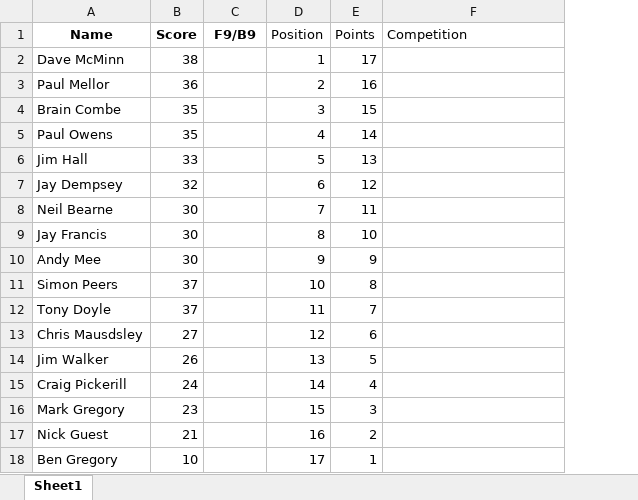
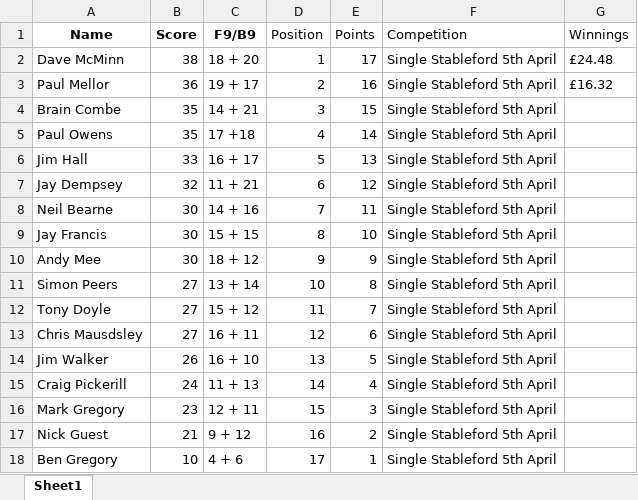
Before and after one commit to CMPtechnik/TheLeague, an Excel workbook: data/leaguedata1.xlsx, sheet Sheet1, drawn as a sheet; values as stored, in another font and other column widths than the file's, no borders; the diff names each change by its address in the sheet, - before the commit and + after, or states it on an @@ line.

Commit message:
Winnings Added

```diff
--- a/data/leaguedata1.xlsx (sheet Sheet1)
+++ b/data/leaguedata1.xlsx (sheet Sheet1)
+column G (Winnings), rows 2-3: £24.48 | £16.32
-C2 (F9/B9): (empty)
+C2 (F9/B9): 18 + 20
-F2:F18 (Competition): (empty)
+F2:F18 (Competition): Single Stableford 5th April
-C3 (F9/B9): (empty)
+C3 (F9/B9): 19 + 17
-C4 (F9/B9): (empty)
+C4 (F9/B9): 14 + 21
-C5 (F9/B9): (empty)
+C5 (F9/B9): 17 +18
-C6 (F9/B9): (empty)
+C6 (F9/B9): 16 + 17
-C7 (F9/B9): (empty)
+C7 (F9/B9): 11 + 21
-C8 (F9/B9): (empty)
+C8 (F9/B9): 14 + 16
-C9 (F9/B9): (empty)
+C9 (F9/B9): 15 + 15
-C10 (F9/B9): (empty)
+C10 (F9/B9): 18 + 12
-B11:B12 (Score): 37
+B11:B12 (Score): 27
-C11 (F9/B9): (empty)
+C11 (F9/B9): 13 + 14
-C12 (F9/B9): (empty)
+C12 (F9/B9): 15 + 12
-C13 (F9/B9): (empty)
+C13 (F9/B9): 16 + 11
-C14 (F9/B9): (empty)
+C14 (F9/B9): 16 + 10
-C15 (F9/B9): (empty)
+C15 (F9/B9): 11 + 13
-C16 (F9/B9): (empty)
+C16 (F9/B9): 12 + 11
-C17 (F9/B9): (empty)
+C17 (F9/B9): 9 + 12
-C18 (F9/B9): (empty)
+C18 (F9/B9): 4 + 6
```
Also changed, not shown: data/leaguedata.xlsx, 2 other files.
